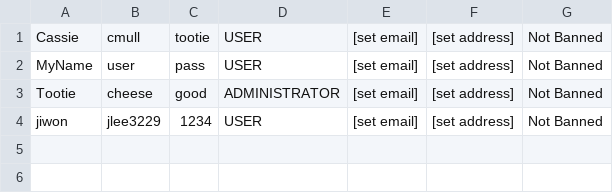
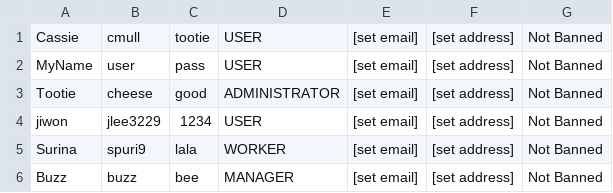
Before and after one commit to MagiShi/WWCT, a CSV file: database.csv, drawn as a sheet.

```diff
--- a/database.csv
+++ b/database.csv
@@ -4 +4,3 @@ Tootie,cheese,good,ADMINISTRATOR,[set email],[set address],Not Banned
 jiwon,jlee3229,1234,USER,[set email],[set address],Not Banned
+Surina,spuri9,lala,WORKER,[set email],[set address],Not Banned
+Buzz,buzz,bee,MANAGER,[set email],[set address],Not Banned
```
Also changed, not shown: out/production/WWCT/database.csv, out/production/WWCT/sourceReports.csv, 39 other files.
